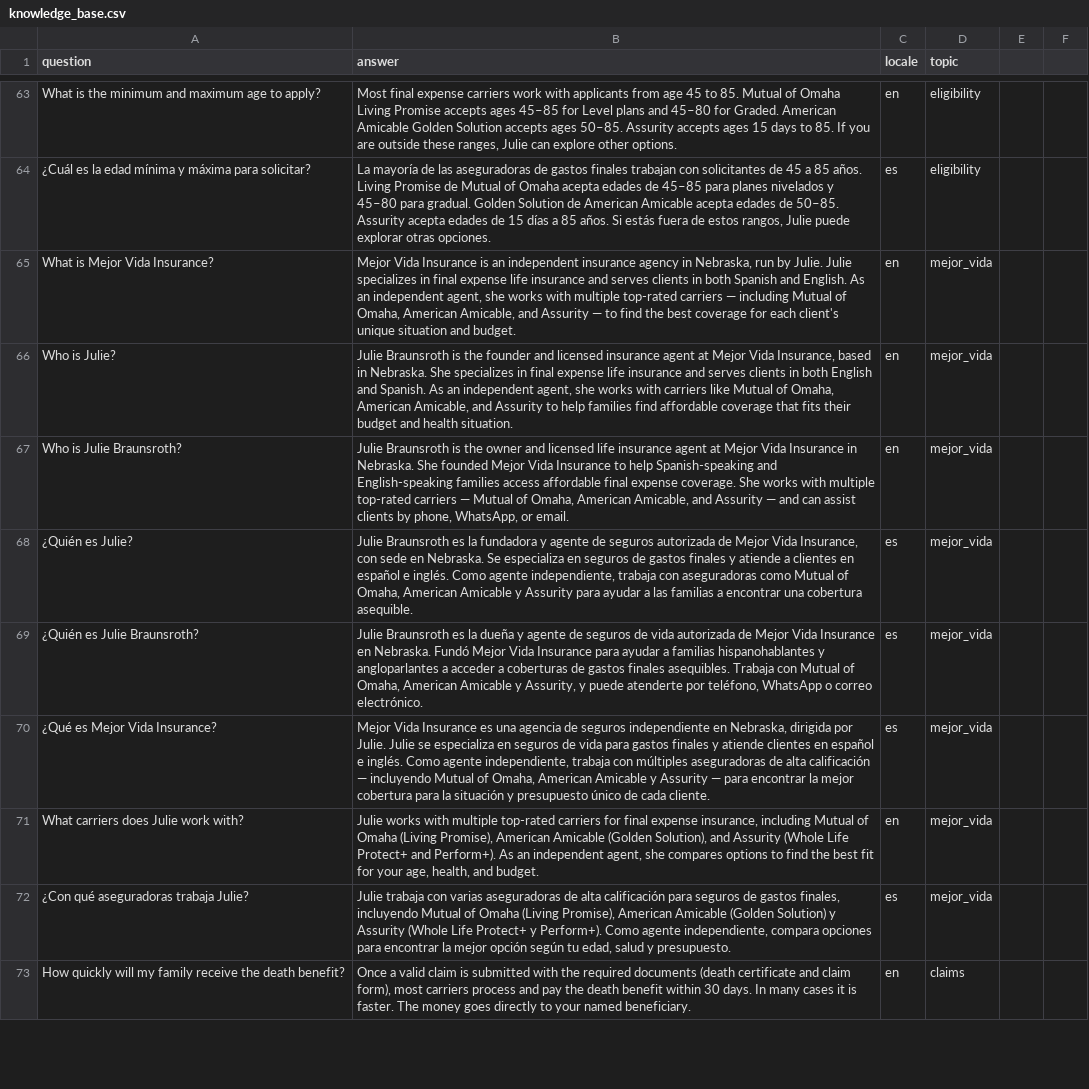
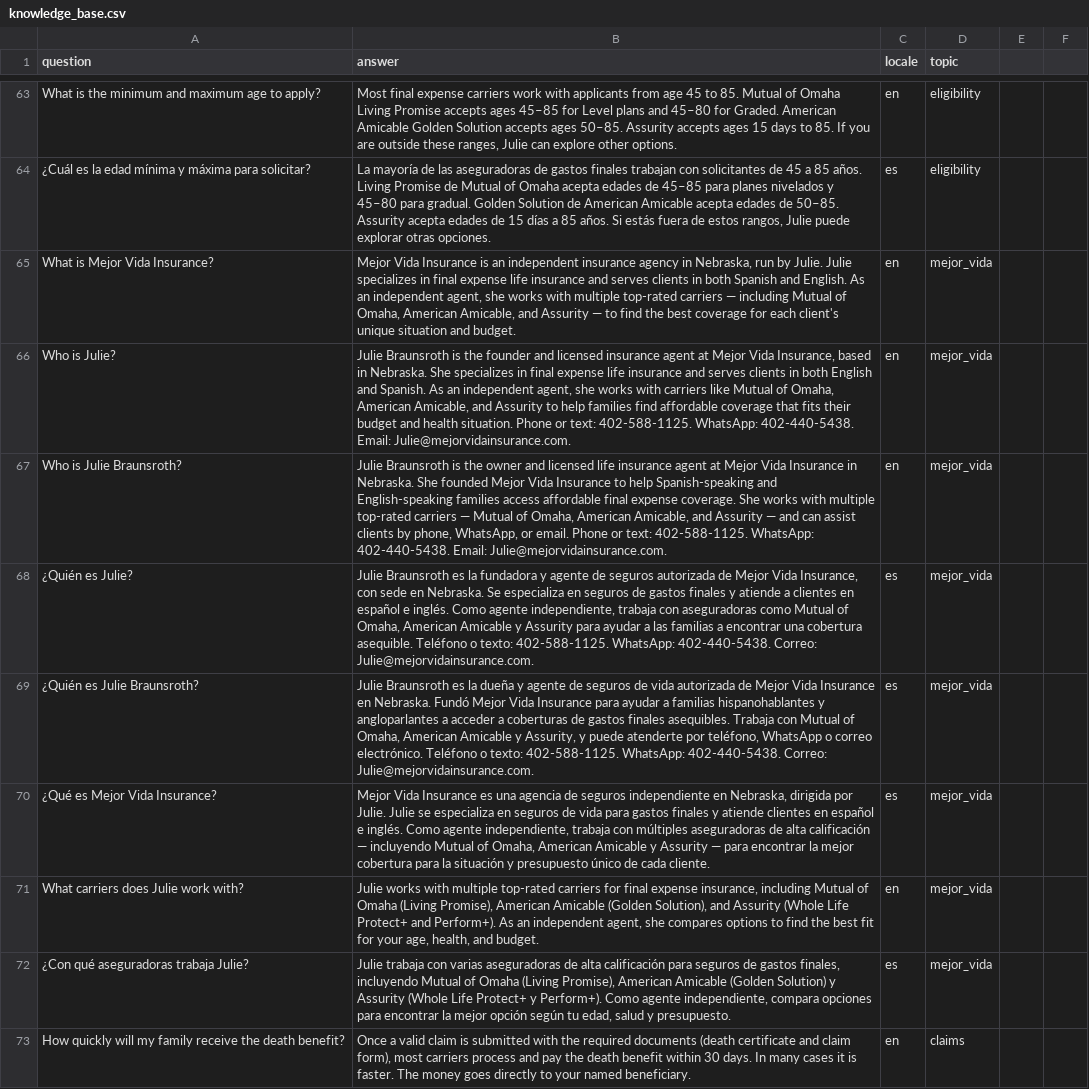
Before and after one commit to Mejor-Vida/Mejor-Vida-HTML, a CSV file: scripts/knowledge_base.csv, drawn as a sheet; only a part is shown, gaps mark what is left out.

```diff
--- a/scripts/knowledge_base.csv
+++ b/scripts/knowledge_base.csv
@@ -65,6 +65,6 @@ What is the minimum and maximum age to apply?,"Most final expense carriers work
 What is Mejor Vida Insurance?,"Mejor Vida Insurance is an independent insurance agency in Nebraska, run by Julie. Julie specializes in final expense life insurance and serves clients in both Spanish and English. As an independent agent, she works with multiple top-rated carriers — including Mutual of Omaha, American Amicable, and Assurity — to find the best coverage for each client's unique situation and budget.",en,mejor_vida
-Who is Julie?,"Julie Braunsroth is the founder and licensed insurance agent at Mejor Vida Insurance, based in Nebraska. She specializes in final expense life insurance and serves clients in both English and Spanish. As an independent agent, she works with carriers like Mutual of Omaha, American Amicable, and Assurity to help families find affordable coverage that fits their budget and health situation.",en,mejor_vida
-Who is Julie Braunsroth?,"Julie Braunsroth is the owner and licensed life insurance agent at Mejor Vida Insurance in Nebraska. She founded Mejor Vida Insurance to help Spanish-speaking and English-speaking families access affordable final expense coverage. She works with multiple top-rated carriers — Mutual of Omaha, American Amicable, and Assurity — and can assist clients by phone, WhatsApp, or email.",en,mejor_vida
-¿Quién es Julie?,"Julie Braunsroth es la fundadora y agente de seguros autorizada de Mejor Vida Insurance, con sede en Nebraska. Se especializa en seguros de gastos finales y atiende a clientes en español e inglés. Como agente independiente, trabaja con aseguradoras como Mutual of Omaha, American Amicable y Assurity para ayudar a las familias a encontrar una cobertura asequible.",es,mejor_vida
-¿Quién es Julie Braunsroth?,"Julie Braunsroth es la dueña y agente de seguros de vida autorizada de Mejor Vida Insurance en Nebraska. Fundó Mejor Vida Insurance para ayudar a familias hispanohablantes y angloparlantes a acceder a coberturas de gastos finales asequibles. Trabaja con Mutual of Omaha, American Amicable y Assurity, y puede atenderte por teléfono, WhatsApp o correo electrónico.",es,mejor_vida
+Who is Julie?,"Julie Braunsroth is the founder and licensed insurance agent at Mejor Vida Insurance, based in Nebraska. She specializes in final expense life insurance and serves clients in both English and Spanish. As an independent agent, she works with carriers like Mutual of Omaha, American Amicable, and Assurity to help families find affordable coverage that fits their budget and health situation. Phone or text: 402-588-1125. WhatsApp: 402-440-5438. Email: Julie@mejorvidainsurance.com.",en,mejor_vida
+Who is Julie Braunsroth?,"Julie Braunsroth is the owner and licensed life insurance agent at Mejor Vida Insurance in Nebraska. She founded Mejor Vida Insurance to help Spanish-speaking and English-speaking families access affordable final expense coverage. She works with multiple top-rated carriers — Mutual of Omaha, American Amicable, and Assurity — and can assist clients by phone, WhatsApp, or email. Phone or text: 402-588-1125. WhatsApp: 402-440-5438. Email: Julie@mejorvidainsurance.com.",en,mejor_vida
+¿Quién es Julie?,"Julie Braunsroth es la fundadora y agente de seguros autorizada de Mejor Vida Insurance, con sede en Nebraska. Se especializa en seguros de gastos finales y atiende a clientes en español e inglés. Como agente independiente, trabaja con aseguradoras como Mutual of Omaha, American Amicable y Assurity para ayudar a las familias a encontrar una cobertura asequible. Teléfono o texto: 402-588-1125. WhatsApp: 402-440-5438. Correo: Julie@mejorvidainsurance.com.",es,mejor_vida
+¿Quién es Julie Braunsroth?,"Julie Braunsroth es la dueña y agente de seguros de vida autorizada de Mejor Vida Insurance en Nebraska. Fundó Mejor Vida Insurance para ayudar a familias hispanohablantes y angloparlantes a acceder a coberturas de gastos finales asequibles. Trabaja con Mutual of Omaha, American Amicable y Assurity, y puede atenderte por teléfono, WhatsApp o correo electrónico. Teléfono o texto: 402-588-1125. WhatsApp: 402-440-5438. Correo: Julie@mejorvidainsurance.com.",es,mejor_vida
 ¿Qué es Mejor Vida Insurance?,"Mejor Vida Insurance es una agencia de seguros independiente en Nebraska, dirigida por Julie. Julie se especializa en seguros de vida para gastos finales y atiende clientes en español e inglés. Como agente independiente, trabaja con múltiples aseguradoras de alta calificación — incluyendo Mutual of Omaha, American Amicable y Assurity — para encontrar la mejor cobertura para la situación y presupuesto único de cada cliente.",es,mejor_vida
```
Also changed, not shown: scripts/knowledge_rag_contact_fixes_2026-04-20.csv, scripts/knowledge_rag_qa_fixes_2026-04-20.csv, 3 other files.
